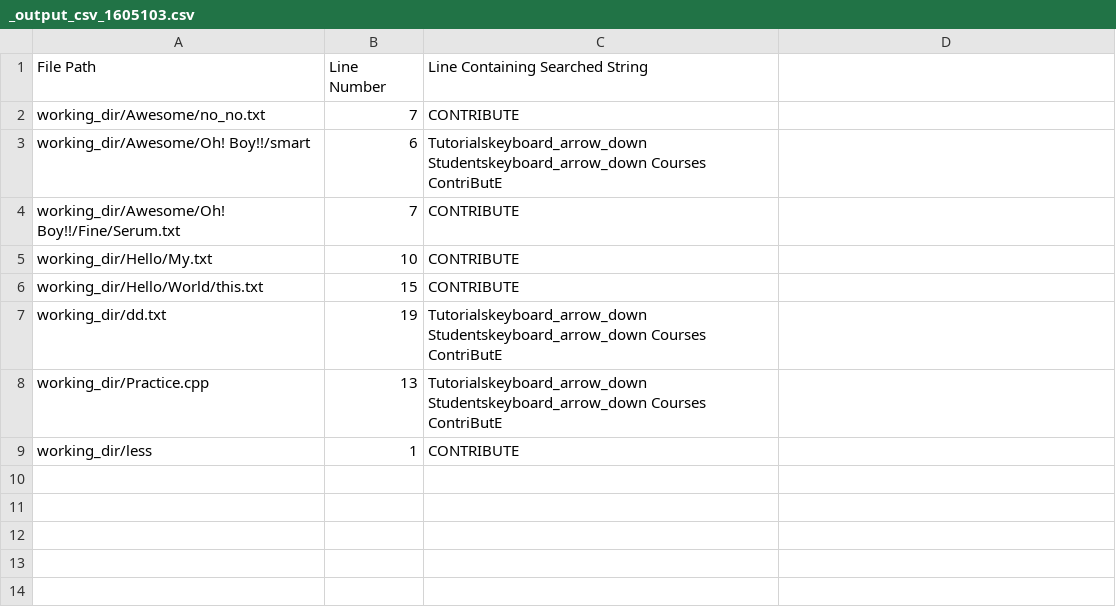
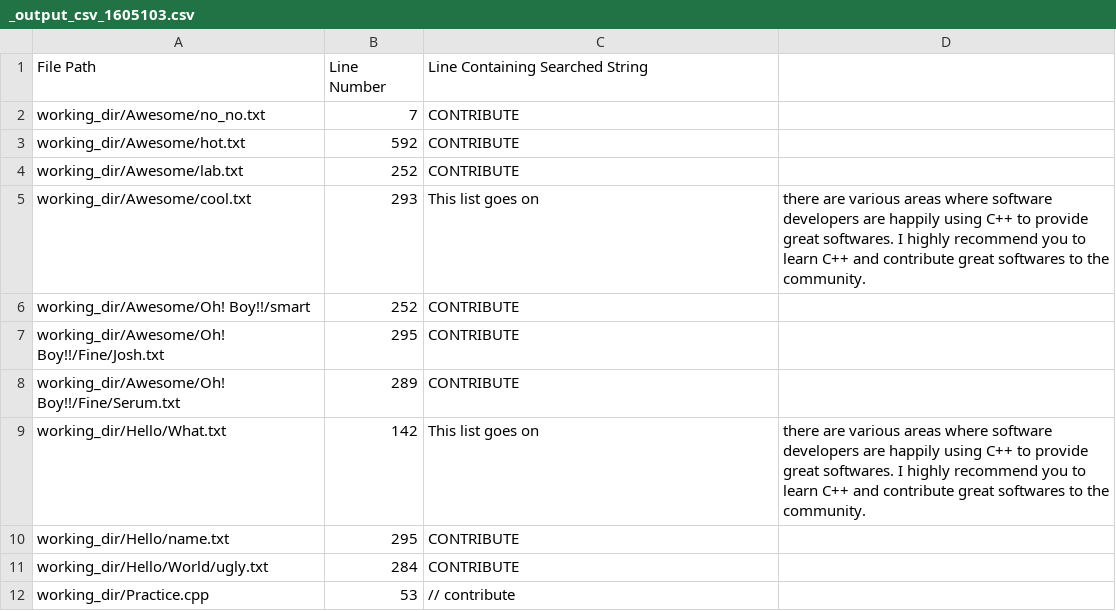
Before and after one commit to ashiqursuperfly/shell, a CSV file: CSE314/Offline 1 (shell script)/_output_csv_1605103.csv, drawn as a sheet.

```diff
--- a/CSE314/Offline 1 (shell script)/_output_csv_1605103.csv
+++ b/CSE314/Offline 1 (shell script)/_output_csv_1605103.csv
@@ -2,8 +2,11 @@ File Path,Line Number,Line Containing Searched String
 working_dir/Awesome/no_no.txt,7,CONTRIBUTE
-working_dir/Awesome/Oh! Boy!!/smart,6,Tutorialskeyboard_arrow_down Studentskeyboard_arrow_down Courses ContriButE
-working_dir/Awesome/Oh! Boy!!/Fine/Serum.txt,7,CONTRIBUTE
-working_dir/Hello/My.txt,10,CONTRIBUTE
-working_dir/Hello/World/this.txt,15,CONTRIBUTE
-working_dir/dd.txt,19,Tutorialskeyboard_arrow_down Studentskeyboard_arrow_down Courses ContriButE
-working_dir/Practice.cpp,13,Tutorialskeyboard_arrow_down Studentskeyboard_arrow_down Courses ContriButE
-working_dir/less,1,CONTRIBUTE
+working_dir/Awesome/hot.txt,592,CONTRIBUTE
+working_dir/Awesome/lab.txt,252,CONTRIBUTE
+working_dir/Awesome/cool.txt,293,This list goes on, there are various areas where software developers are happily using C++ to provide great softwares. I highly recommend you to learn C++ and contribute great softwares to the community.
+working_dir/Awesome/Oh! Boy!!/smart,252,CONTRIBUTE
+working_dir/Awesome/Oh! Boy!!/Fine/Josh.txt,295,CONTRIBUTE
+working_dir/Awesome/Oh! Boy!!/Fine/Serum.txt,289,CONTRIBUTE
+working_dir/Hello/What.txt,142,This list goes on, there are various areas where software developers are happily using C++ to provide great softwares. I highly recommend you to learn C++ and contribute great softwares to the community.
+working_dir/Hello/name.txt,295,CONTRIBUTE
+working_dir/Hello/World/ugly.txt,284,CONTRIBUTE
+working_dir/Practice.cpp,53,	// contribute
```
Also changed, not shown: 14 other files.
